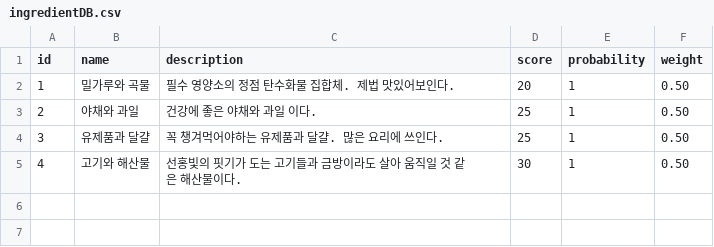
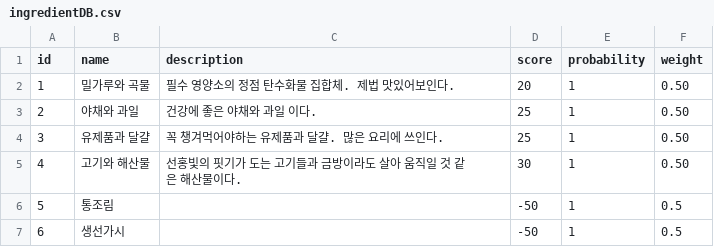
Before and after one commit to songhyunji/Realhungry, a CSV file: Assets/Resources/Ahyeong/Database/ingredientDB.csv, drawn as a sheet.

```diff
--- a/Assets/Resources/Ahyeong/Database/ingredientDB.csv
+++ b/Assets/Resources/Ahyeong/Database/ingredientDB.csv
@@ -5 +5,3 @@ id,name,description,score,probability,weight
 4,고기와 해산물,선홍빛의 핏기가 도는 고기들과 금방이라도 살아 움직일 것 같은 해산물이다.,30,1,0.50
+5,통조림,,-50,1,0.5
+6,생선가시,,-50,1,0.5
```
Also changed, not shown: 8 other files.
